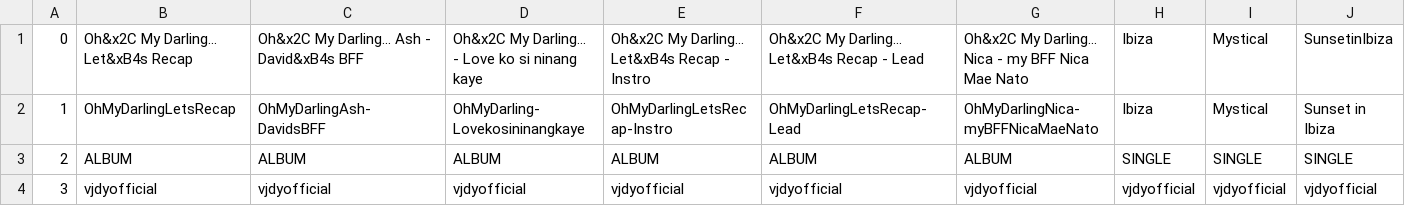
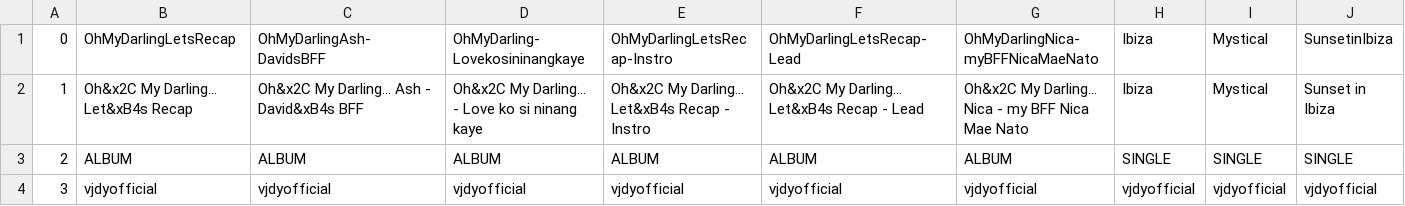
Before and after one commit to vjdyofficial/MusicStore, a CSV file: ContentLists/own_vjdyofficialmusic-2025.csv, drawn as a sheet; only a part is shown; the diff names each change by its address in the sheet, - before the commit and + after, or states it on an @@ line.

Commit message:
2025 music update

```diff
--- a/ContentLists/own_vjdyofficialmusic-2025.csv
+++ b/ContentLists/own_vjdyofficialmusic-2025.csv
-B1: Oh&x2C My Darling... Let&xB4s Recap
+B1: OhMyDarlingLetsRecap
-C1: Oh&x2C My Darling... Ash - David&xB4s BFF
+C1: OhMyDarlingAsh-DavidsBFF
-D1: Oh&x2C My Darling... - Love ko si ninang kaye
+D1: OhMyDarling-Lovekosininangkaye
-E1: Oh&x2C My Darling... Let&xB4s Recap - Instro
+E1: OhMyDarlingLetsRecap-Instro
-F1: Oh&x2C My Darling... Let&xB4s Recap - Lead
+F1: OhMyDarlingLetsRecap-Lead
-G1: Oh&x2C My Darling... Nica - my BFF Nica Mae Nato
+G1: OhMyDarlingNica-myBFFNicaMaeNato
-B2: OhMyDarlingLetsRecap
+B2: Oh&x2C My Darling... Let&xB4s Recap
-C2: OhMyDarlingAsh-DavidsBFF
+C2: Oh&x2C My Darling... Ash - David&xB4s BFF
-D2: OhMyDarling-Lovekosininangkaye
+D2: Oh&x2C My Darling... - Love ko si ninang kaye
-E2: OhMyDarlingLetsRecap-Instro
+E2: Oh&x2C My Darling... Let&xB4s Recap - Instro
-F2: OhMyDarlingLetsRecap-Lead
+F2: Oh&x2C My Darling... Let&xB4s Recap - Lead
-G2: OhMyDarlingNica-myBFFNicaMaeNato
+G2: Oh&x2C My Darling... Nica - my BFF Nica Mae Nato
```
